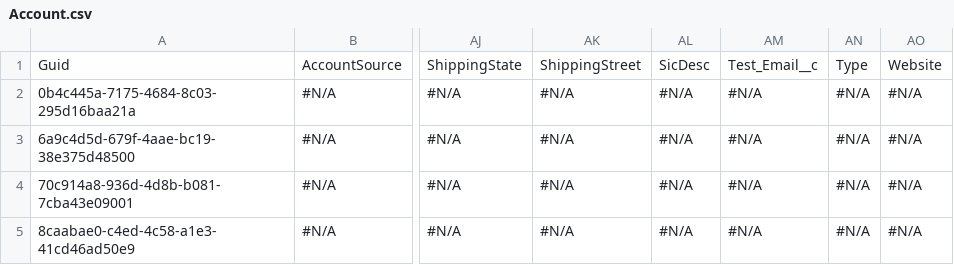
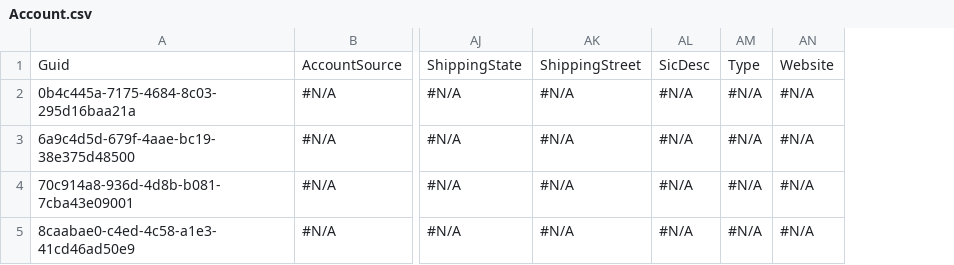
Before and after one commit to Prodlymoover/CPQ-Test--34, a CSV file: Account.csv, drawn as a sheet; only a part is shown, gaps mark what is left out; the diff names each change by its address in the sheet, - before the commit and + after, or states it on an @@ line.

Commit message:
Saved changes from the managed instance to the repository branch

```diff
--- a/Account.csv
+++ b/Account.csv
-column AM, rows 1-5: Test_Email__c | #N/A | #N/A | #N/A | #N/A
```
